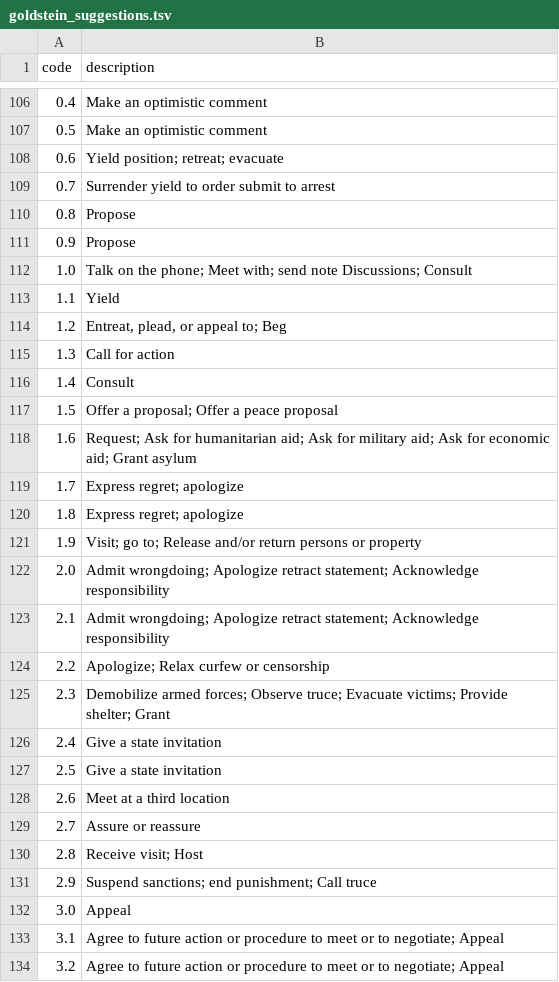
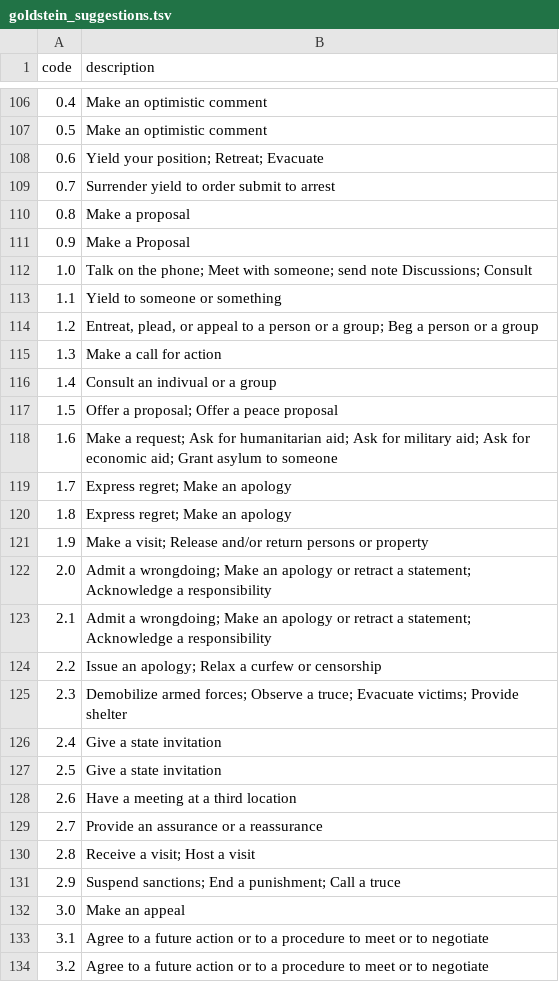
Before and after one commit to bclifton/IPTCES2, a TSV file: assets/goldstein_suggestions.tsv, drawn as a sheet; only a part is shown, gaps mark what is left out; the diff covers the shown part only.

```diff
--- a/assets/goldstein_suggestions.tsv
+++ b/assets/goldstein_suggestions.tsv
@@ -107,28 +107,28 @@ code	description
 0.5	Make an optimistic comment
-0.6	Yield position; retreat; evacuate
+0.6	Yield your position; Retreat; Evacuate
 0.7	Surrender yield to order submit to arrest
-0.8	Propose
-0.9	Propose
-1.0	Talk on the phone; Meet with; send note Discussions; Consult
-1.1	Yield
-1.2	Entreat, plead, or appeal to; Beg
-1.3	Call for action
-1.4	Consult
+0.8	Make a proposal
+0.9	Make a Proposal
+1.0	Talk on the phone; Meet with someone; send note Discussions; Consult
+1.1	Yield to someone or something
+1.2	Entreat, plead, or appeal to a person or a group; Beg a person or a group
+1.3	Make a call for action
+1.4	Consult an indivual or a group
 1.5	Offer a proposal; Offer a peace proposal
-1.6	Request; Ask for humanitarian aid; Ask for military aid; Ask for economic aid; Grant asylum
-1.7	Express regret; apologize
-1.8	Express regret; apologize
-1.9	Visit; go to; Release and/or return persons or property
-2.0	Admit wrongdoing; Apologize retract statement; Acknowledge responsibility
-2.1	Admit wrongdoing; Apologize retract statement; Acknowledge responsibility
-2.2	Apologize; Relax curfew or censorship
-2.3	Demobilize armed forces; Observe truce; Evacuate victims; Provide shelter; Grant
+1.6	Make a request; Ask for humanitarian aid; Ask for military aid; Ask for economic aid; Grant asylum to someone
+1.7	Express regret; Make an apology
+1.8	Express regret; Make an apology
+1.9	Make a visit; Release and/or return persons or property
+2.0	Admit a wrongdoing; Make an apology or retract a statement; Acknowledge a responsibility
+2.1	Admit a wrongdoing; Make an apology or retract a statement; Acknowledge a responsibility
+2.2	Issue an apology; Relax a curfew or censorship
+2.3	Demobilize armed forces; Observe a truce; Evacuate victims; Provide shelter
 2.4	Give a state invitation
 2.5	Give a state invitation
-2.6	Meet at a third location
-2.7	Assure or reassure
-2.8	Receive visit; Host
-2.9	Suspend sanctions; end punishment; Call truce
-3.0	Appeal
-3.1	Agree to future action or procedure to meet or to negotiate; Appeal
-3.2	Agree to future action or procedure to meet or to negotiate; Appeal
+2.6	Have a meeting at a third location
+2.7	Provide an assurance or a reassurance
+2.8	Receive a visit; Host a visit
+2.9	Suspend sanctions; End a punishment; Call a truce
+3.0	Make an appeal
+3.1	Agree to a future action or to a procedure to meet or to negotiate
+3.2	Agree to a future action or to a procedure to meet or to negotiate
```
Also changed, not shown: 135 edited cells elsewhere in this file.
